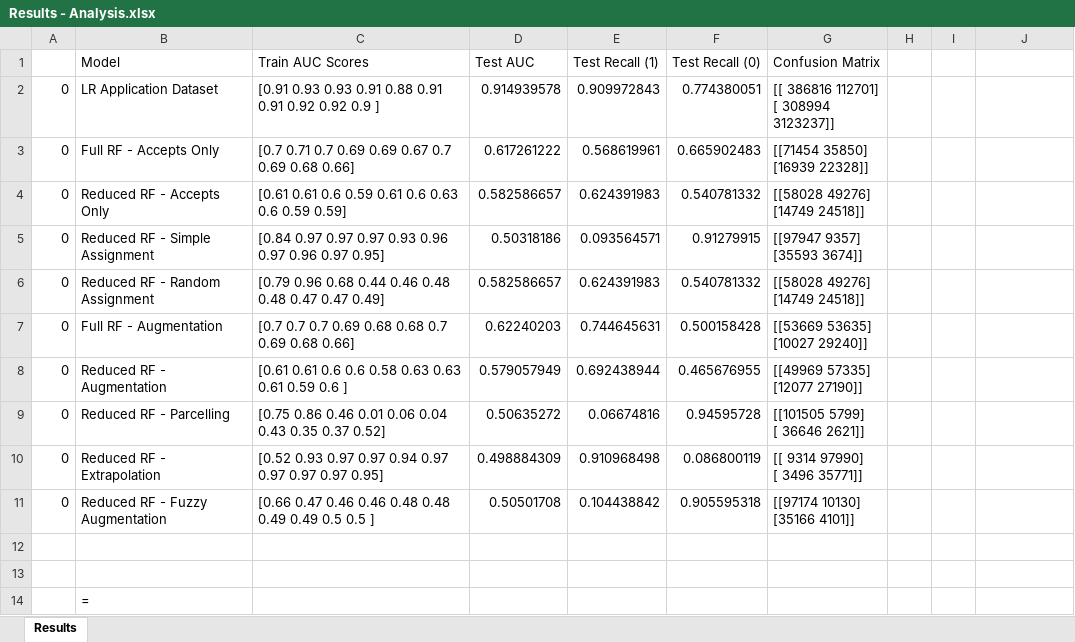
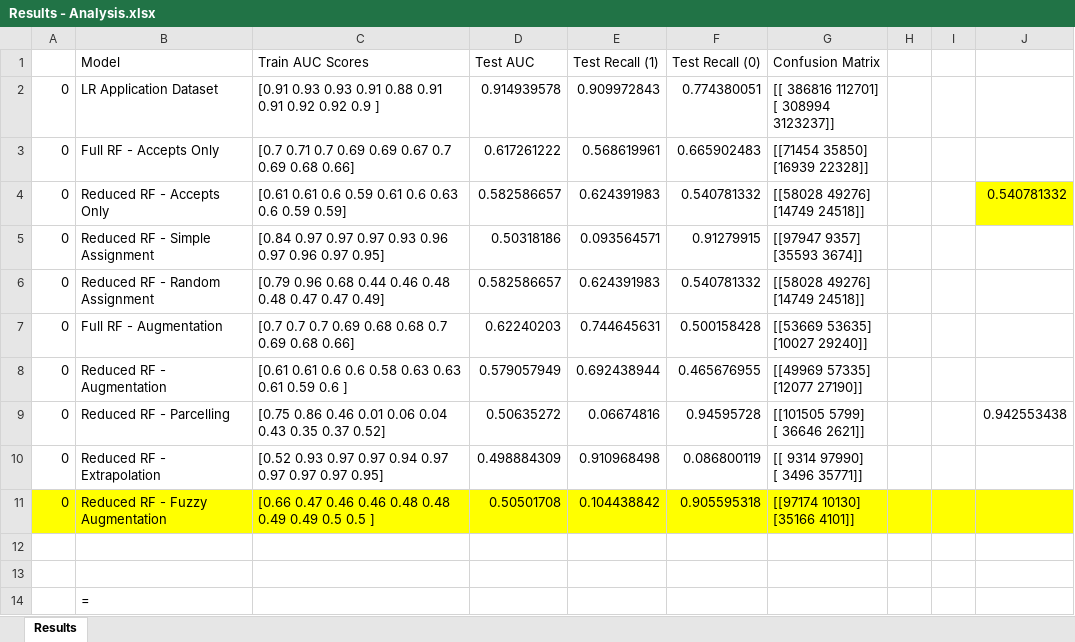
Before and after one commit to JoshYang1/Reject-Inference, an Excel workbook: Results - Analysis.xlsx, sheet Results, drawn as a sheet; values as stored, in another font and other column widths than the file's, no borders; the diff names each change by its address in the sheet, - before the commit and + after, or states it on an @@ line.

```diff
--- a/Results - Analysis.xlsx (sheet Results)
+++ b/Results - Analysis.xlsx (sheet Results)
-J4: (empty)
+J4: 0.540781332
-J4 fill: none
+J4 fill: #FFFF00
-J9: (empty)
+J9: 0.942553438
-A11:J11 fill: none
+A11:J11 fill: #FFFF00
```
Also changed, not shown: 2 other files.
